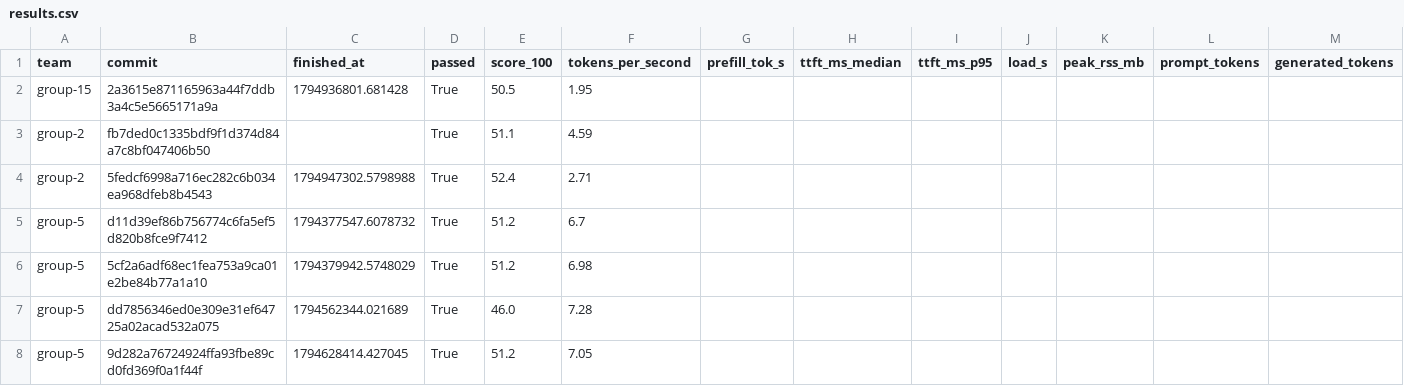
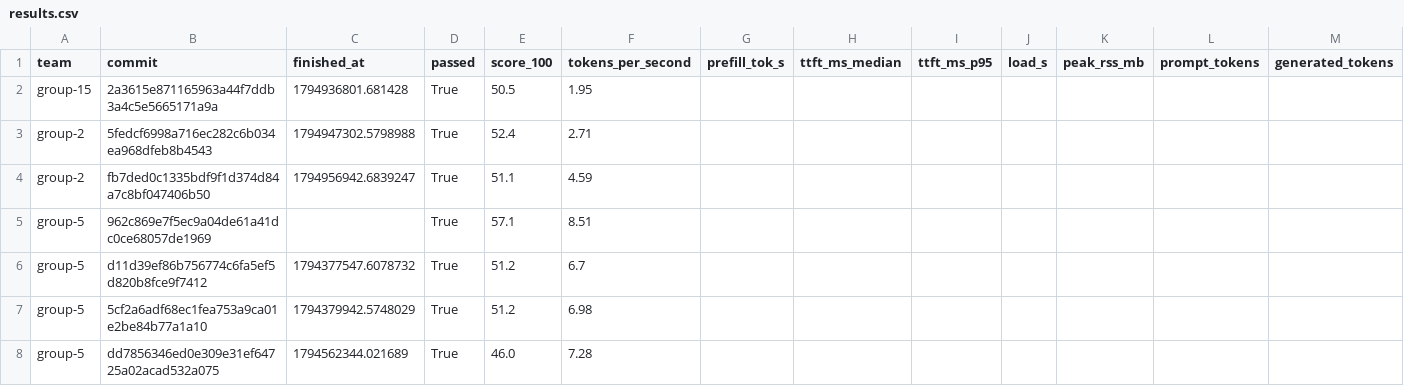
Before and after one commit to ECE382M-20/results, a CSV file: summary/results.csv, drawn as a sheet; only a part is shown; the shorter side is filled out with more unchanged rows; removed rows and columns are numbered as before the commit, all else as after; rows hold the shown columns only; the diff names each change by its address in the sheet, - before the commit and + after, or states it on an @@ line.

Commit message:
result: group-5 962c869e

```diff
--- a/summary/results.csv
+++ b/summary/results.csv
-row 3: group-2 | fb7ded0c1335bdf9f1d374d84a7c8bf047406b50 |  | True | 51.1 | 4.59
+row 4: group-2 | fb7ded0c1335bdf9f1d374d84a7c8bf047406b50 | 1794956942.6839247 | True | 51.1 | 4.59
+row 5: group-5 | 962c869e7f5ec9a04de61a41dc0ce68057de1969 |  | True | 57.1 | 8.51
```
Also changed, not shown: 5 other files.
